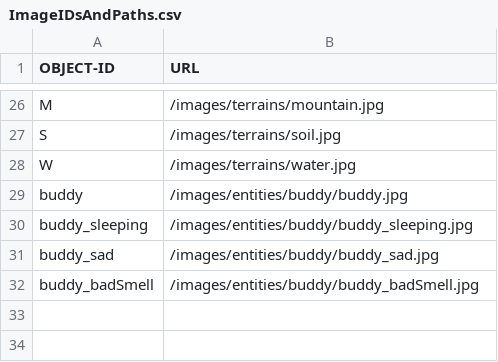
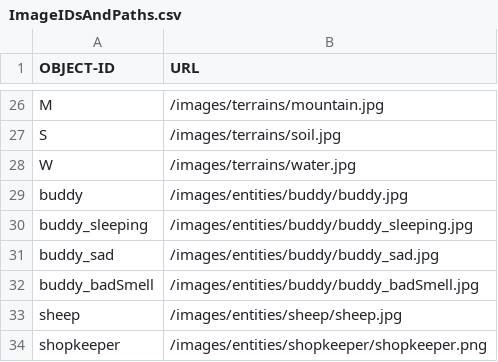
Before and after one commit to OopsIDidItAgain/RPG_Iter2, a CSV file: app/src/main/resources/assets/ImageIDsAndPaths.csv, drawn as a sheet; only a part is shown, gaps mark what is left out.

```diff
--- a/app/src/main/resources/assets/ImageIDsAndPaths.csv
+++ b/app/src/main/resources/assets/ImageIDsAndPaths.csv
@@ -32 +32,3 @@ buddy_sad,/images/entities/buddy/buddy_sad.jpg
 buddy_badSmell,/images/entities/buddy/buddy_badSmell.jpg
+sheep,/images/entities/sheep/sheep.jpg
+shopkeeper,/images/entities/shopkeeper/shopkeeper.png
```
Also changed, not shown: 18 other files.
